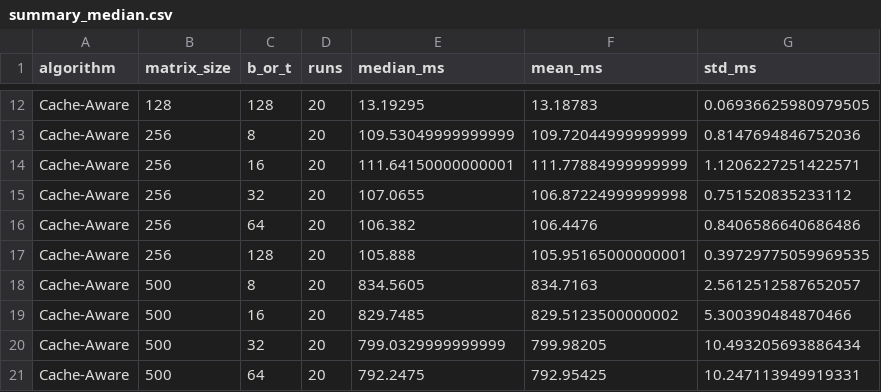
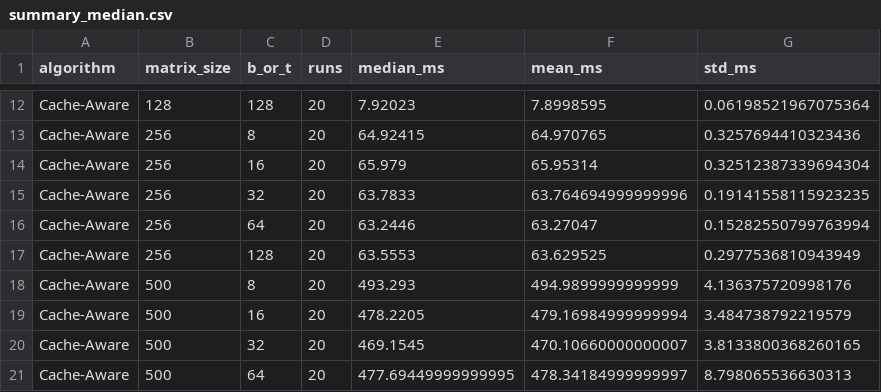
Before and after one commit to AjayShanker-geek/MatrixMultiAlgo, a CSV file: figures/summary_median.csv, drawn as a sheet; only a part is shown, gaps mark what is left out; the diff covers the shown part only; the diff names each change by its address in the sheet, - before the commit and + after, or states it on an @@ line.

```diff
--- a/figures/summary_median.csv
+++ b/figures/summary_median.csv
-E12 (median_ms): 13.19295
+E12 (median_ms): 7.92023
-F12 (mean_ms): 13.18783
+F12 (mean_ms): 7.8998595
-G12 (std_ms): 0.06936625980979505
+G12 (std_ms): 0.06198521967075364
-E13 (median_ms): 109.53049999999999
+E13 (median_ms): 64.92415
-F13 (mean_ms): 109.72044999999999
+F13 (mean_ms): 64.970765
-G13 (std_ms): 0.8147694846752036
+G13 (std_ms): 0.3257694410323436
-E14 (median_ms): 111.64150000000001
+E14 (median_ms): 65.979
-F14 (mean_ms): 111.77884999999999
+F14 (mean_ms): 65.95314
-G14 (std_ms): 1.1206227251422571
+G14 (std_ms): 0.32512387339694304
-E15 (median_ms): 107.0655
+E15 (median_ms): 63.7833
-F15 (mean_ms): 106.87224999999998
+F15 (mean_ms): 63.764694999999996
-G15 (std_ms): 0.751520835233112
+G15 (std_ms): 0.19141558115923235
-E16 (median_ms): 106.382
+E16 (median_ms): 63.2446
-F16 (mean_ms): 106.4476
+F16 (mean_ms): 63.27047
-G16 (std_ms): 0.8406586640686486
+G16 (std_ms): 0.15282550799763994
-E17 (median_ms): 105.888
+E17 (median_ms): 63.5553
-F17 (mean_ms): 105.95165000000001
+F17 (mean_ms): 63.629525
-G17 (std_ms): 0.39729775059969535
+G17 (std_ms): 0.2977536810943949
-E18 (median_ms): 834.5605
+E18 (median_ms): 493.293
-F18 (mean_ms): 834.7163
+F18 (mean_ms): 494.9899999999999
-G18 (std_ms): 2.5612512587652057
+G18 (std_ms): 4.136375720998176
-E19 (median_ms): 829.7485
+E19 (median_ms): 478.2205
-F19 (mean_ms): 829.5123500000002
+F19 (mean_ms): 479.16984999999994
-G19 (std_ms): 5.300390484870466
+G19 (std_ms): 3.484738792219579
-E20 (median_ms): 799.0329999999999
+E20 (median_ms): 469.1545
-F20 (mean_ms): 799.98205
+F20 (mean_ms): 470.10660000000007
-G20 (std_ms): 10.493205693886434
+G20 (std_ms): 3.8133800368260165
-E21 (median_ms): 792.2475
+E21 (median_ms): 477.69449999999995
-F21 (mean_ms): 792.95425
+F21 (mean_ms): 478.34184999999997
-G21 (std_ms): 10.247113949919331
+G21 (std_ms): 8.798065536630313
```
Also changed, not shown: 168 edited cells elsewhere in this file, 17 other files.
